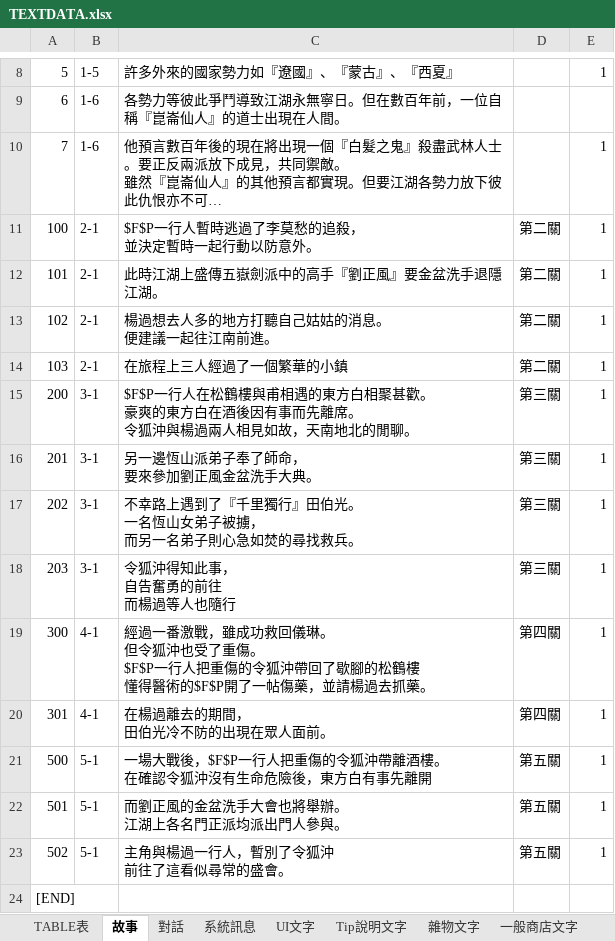
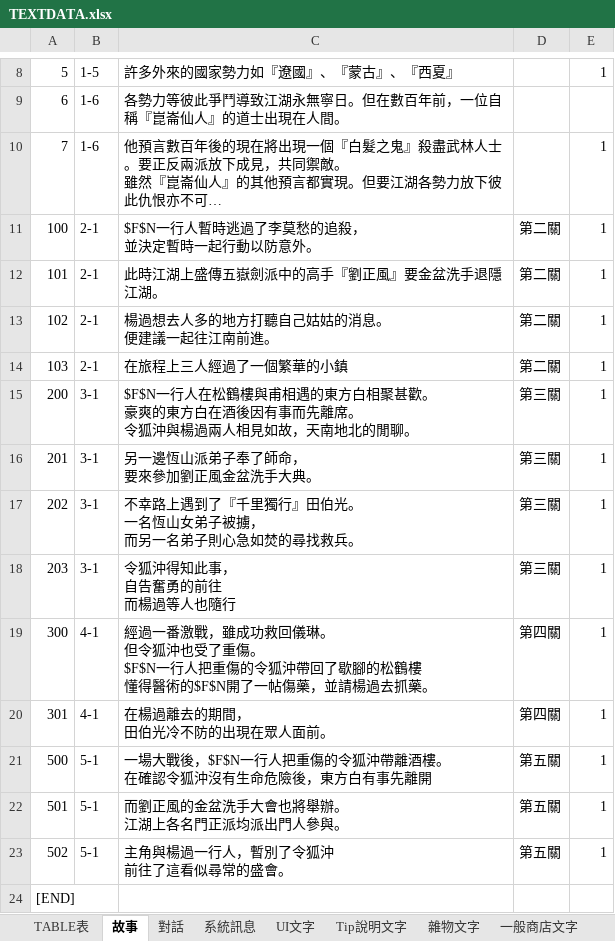
Before and after one commit to yoroting/SRW_Project, an Excel workbook: Assets/StreamingAssets/pcz/TEXTDATA.xlsx, sheet 故事, drawn as a sheet; only a part is shown, gaps mark what is left out; long unchanged cells end in …; values as stored, in another font and other column widths than the file's, no borders; ↵ is a line break in a cell; the diff names each change by its address in the sheet, - before the commit and + after, or states it on an @@ line.

```diff
--- a/Assets/StreamingAssets/pcz/TEXTDATA.xlsx (sheet 故事)
+++ b/Assets/StreamingAssets/pcz/TEXTDATA.xlsx (sheet 故事)
-C11: $F$P一行人暫時逃過了李莫愁的追殺， ↵ 並決定暫時一起行動以防意外。
+C11: $F$N一行人暫時逃過了李莫愁的追殺， ↵ 並決定暫時一起行動以防意外。
-C15: $F$P一行人在…
+C15: $F$N一行人在…
-C19: …重傷。 ↵ $F$P一行人把重傷的令狐沖帶回了歇腳的松鶴樓 ↵ 懂得醫術的$F$P開了一帖…
+C19: …重傷。 ↵ $F$N一行人把重傷的令狐沖帶回了歇腳的松鶴樓 ↵ 懂得醫術的$F$N開了一帖…
-C21: …大戰後，$F$P一行人把…
+C21: …大戰後，$F$N一行人把…
```
Also changed, not shown: sheet 對話, 54 other files.
